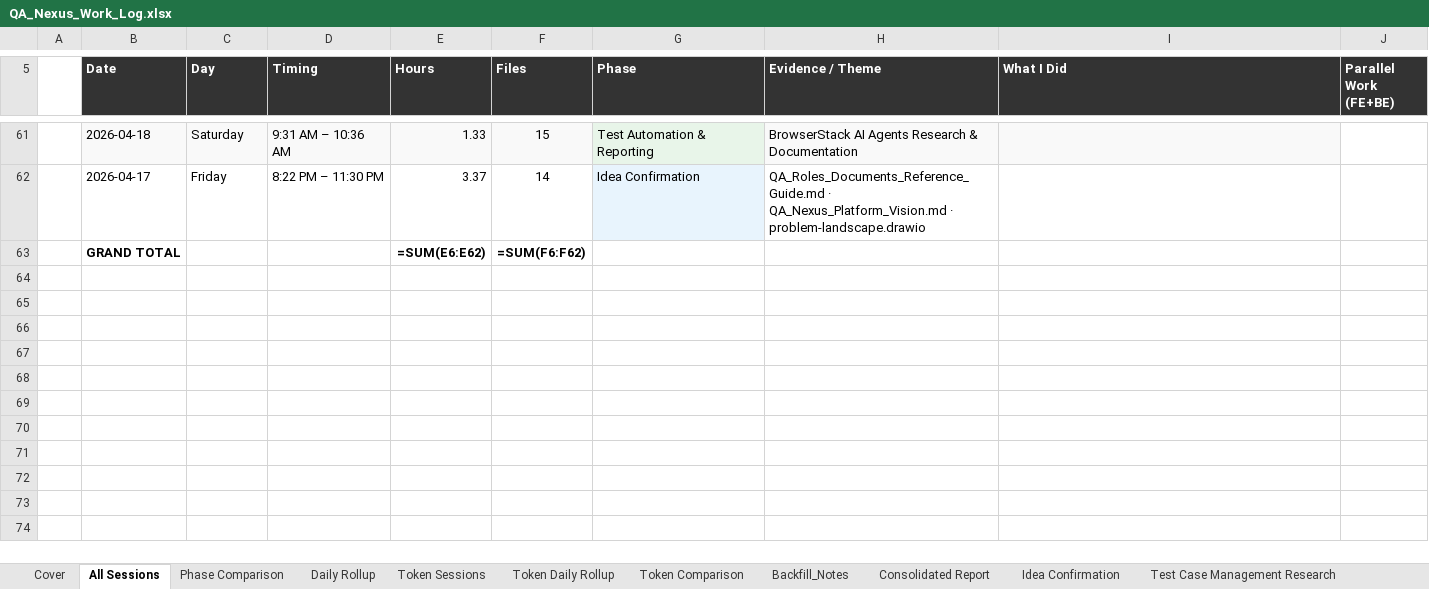
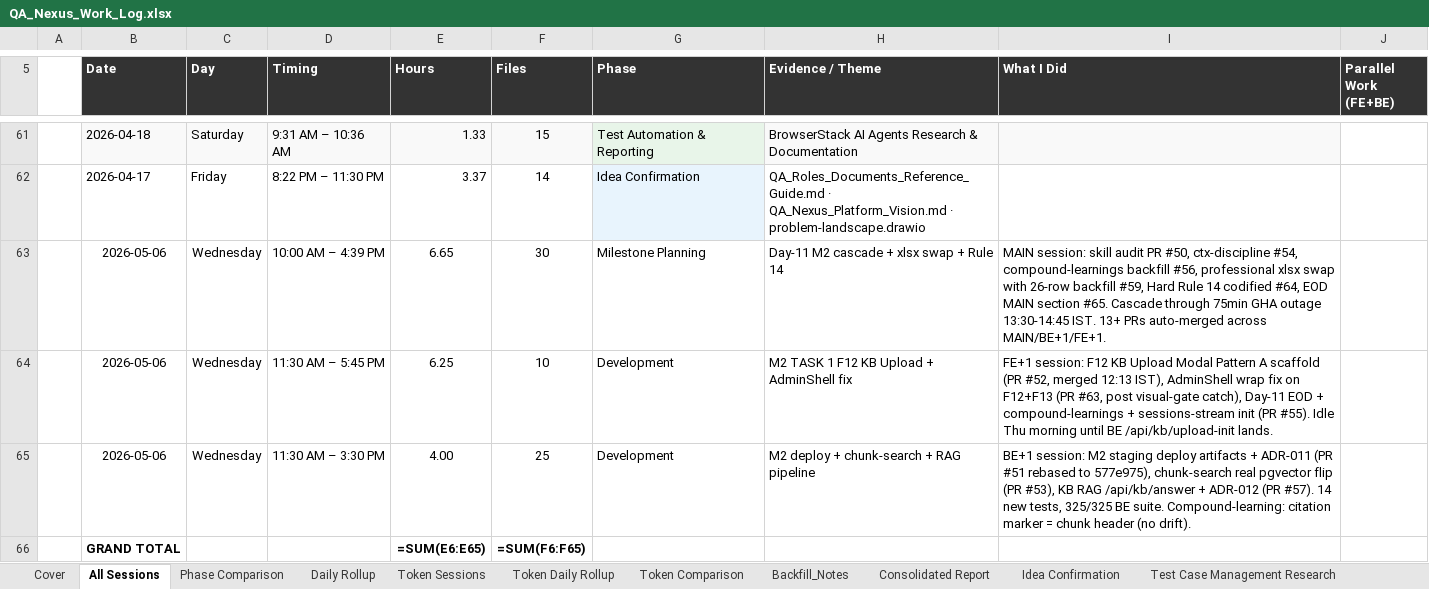
Before and after one commit to yogeshmohite-iksula/QA-Nexus, an Excel workbook: docs/observability/QA_Nexus_Work_Log.xlsx, sheet All Sessions, drawn as a sheet; only a part is shown, gaps mark what is left out; values as stored, in another font and other column widths than the file's, no borders; formulas without a stored value are shown as written; conditional formats not drawn; addresses are those after the commit; the diff names each change by its address in the sheet, - before the commit and + after, or states it on an @@ line.

Commit message:
chore(observability): backfill day-11 work-log entries (3 worktrees + main sessions-stream entry)

```diff
--- a/docs/observability/QA_Nexus_Work_Log.xlsx (sheet All Sessions)
+++ b/docs/observability/QA_Nexus_Work_Log.xlsx (sheet All Sessions)
+row 63:  | 2026-05-06 | Wednesday | 10:00 AM – 4:39 PM | 6.65 | 30 | Milestone Planning | Day-11 M2 cascade + xlsx swap + Rule 14 | MAIN session: skill audit PR #50, ctx-discipline #54, compound-learnings backfill #56, professional xlsx swap with 26-row backfill #59, Hard Rule 14 codified #64, EOD MAIN section #65. Cascade through 75min GHA outage 13:30-14:45 IST. 13+ PRs auto-merged across MAIN/BE+1/FE+1.
+row 64:  | 2026-05-06 | Wednesday | 11:30 AM – 5:45 PM | 6.25 | 10 | Development | M2 TASK 1 F12 KB Upload + AdminShell fix | FE+1 session: F12 KB Upload Modal Pattern A scaffold (PR #52, merged 12:13 IST), AdminShell wrap fix on F12+F13 (PR #63, post visual-gate catch), Day-11 EOD + compound-learnings + sessions-stream init (PR #55). Idle Thu morning until BE /api/kb/upload-init lands.
+row 65:  | 2026-05-06 | Wednesday | 11:30 AM – 3:30 PM | 4.00 | 25 | Development | M2 deploy + chunk-search + RAG pipeline | BE+1 session: M2 staging deploy artifacts + ADR-011 (PR #51 rebased to 577e975), chunk-search real pgvector flip (PR #53), KB RAG /api/kb/answer + ADR-012 (PR #57). 14 new tests, 325/325 BE suite. Compound-learning: citation marker = chunk header (no drift).
-E66 (Hours): =SUM(E6:E62)
+E66 (Hours): =SUM(E6:E65)
-F66 (Files): =SUM(F6:F62)
+F66 (Files): =SUM(F6:F65)
```
Also changed, not shown: sheet Development, sheet Milestone Planning, 1 other file.
